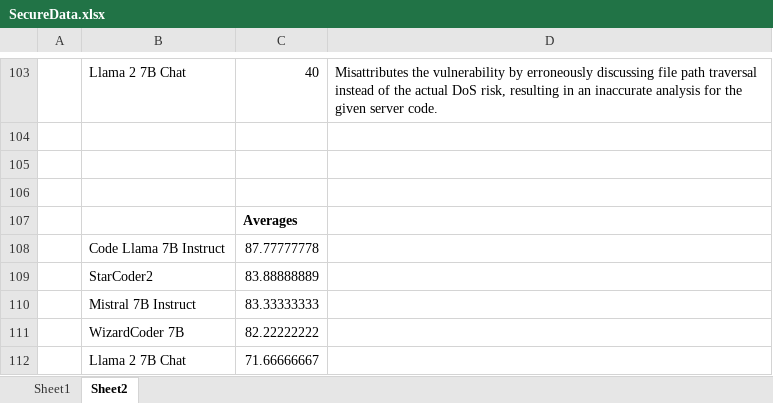
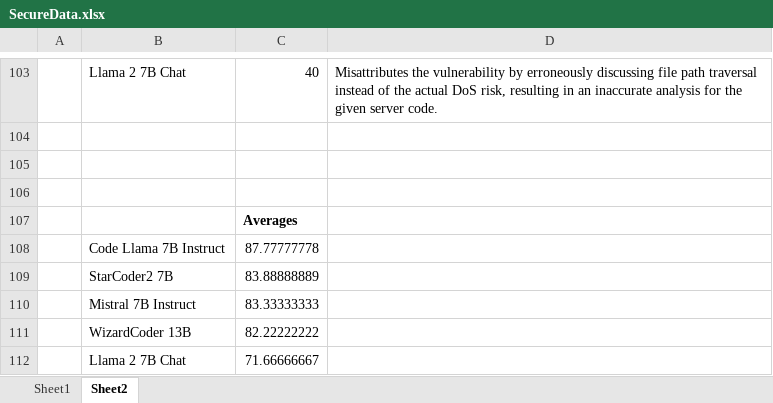
Before and after one commit to maccelarimatt/Secure_Computing_Project, an Excel workbook: SecureData.xlsx, sheet Sheet2, drawn as a sheet; only a part is shown, gaps mark what is left out; values as stored, in another font and other column widths than the file's, no borders; charts and pictures not drawn; the diff names each change by its address in the sheet, - before the commit and + after, or states it on an @@ line.

Commit message:
Updated benchmarks file

```diff
--- a/SecureData.xlsx (sheet Sheet2)
+++ b/SecureData.xlsx (sheet Sheet2)
-B109: StarCoder2
+B109: StarCoder2 7B
-B111: WizardCoder 7B
+B111: WizardCoder 13B
```
Also changed, not shown: charts or pictures.
